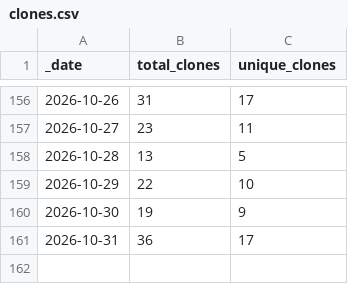
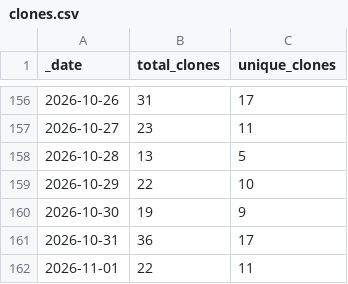
Before and after one commit to currycan/sb-xray, a CSV file: traffic/clones.csv, drawn as a sheet; only a part is shown, gaps mark what is left out; the diff names each change by its address in the sheet, - before the commit and + after, or states it on an @@ line.

```diff
--- a/traffic/clones.csv
+++ b/traffic/clones.csv
+row 162: 2026-11-01 | 22 | 11
```
Also changed, not shown: traffic/views.csv, 1 other file.
